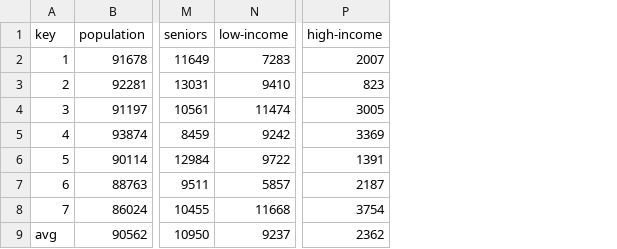
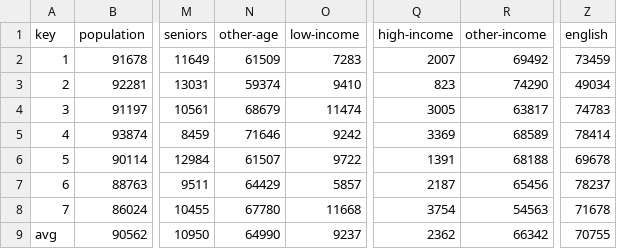
Before and after one commit to seattletimes/council-districts, a CSV file: csv/demo_data_short.csv, drawn as a sheet; only a part is shown, gaps mark what is left out; the diff names each change by its address in the sheet, - before the commit and + after, or states it on an @@ line.

```diff
--- a/csv/demo_data_short.csv
+++ b/csv/demo_data_short.csv
+column N (other-age), rows 2-9: 61509 | 59374 | 68679 | 71646 | 61507 | 64429 | 67780 | 64990
+column R (other-income), rows 2-9: 69492 | 74290 | 63817 | 68589 | 68188 | 65456 | 54563 | 66342
+column Z (english), rows 2-9: 73459 | 49034 | 74783 | 78414 | 69678 | 78237 | 71678 | 70755
```
Also changed, not shown: csv/demo_data_percentages.csv, 2 other files.
